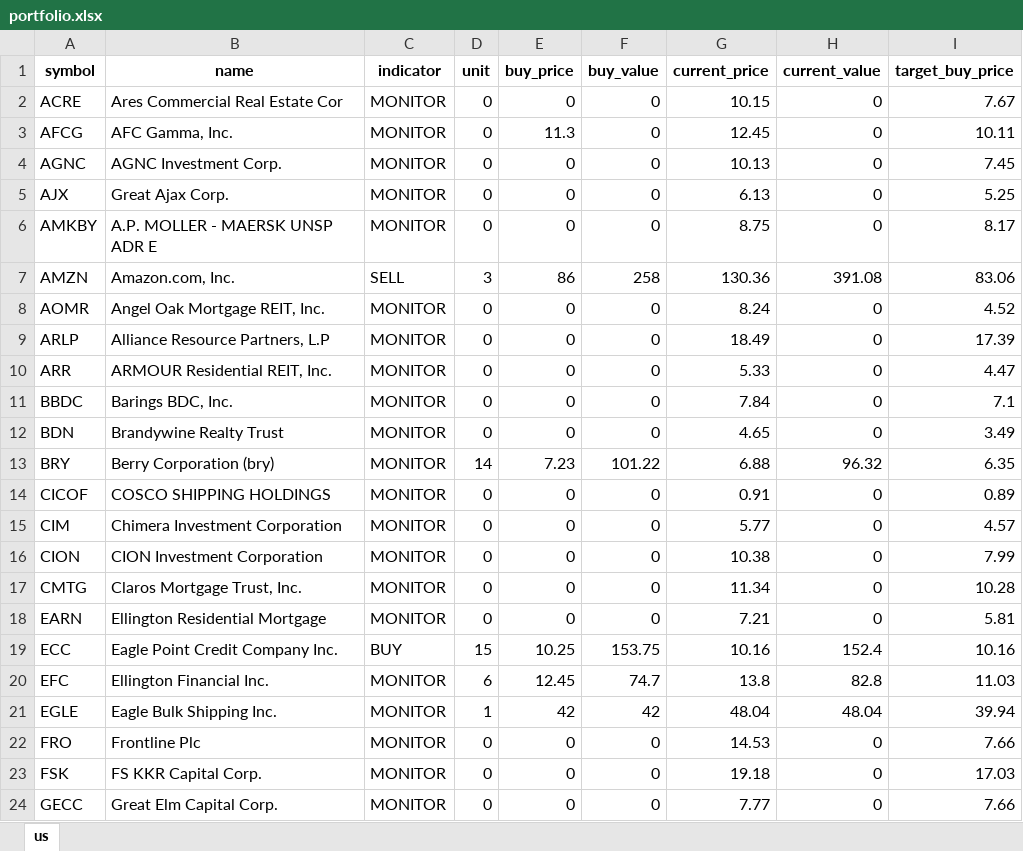
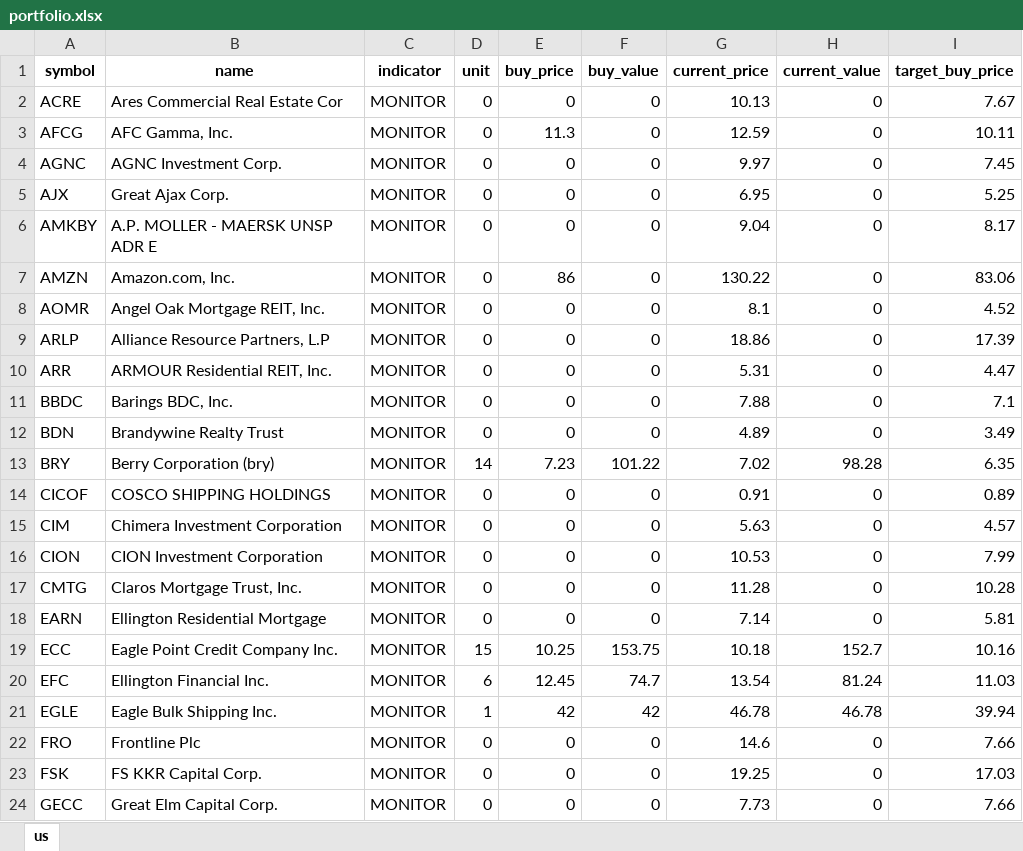
Before and after one commit to alpha2phi-platform/alphalib, an Excel workbook: data/portfolio.xlsx, sheet us, drawn as a sheet; only a part is shown; values as stored, in another font and other column widths than the file's, no borders; the diff covers the shown part only; the diff names each change by its address in the sheet, - before the commit and + after, or states it on an @@ line.

Commit message:
chore: update portfolio

```diff
--- a/data/portfolio.xlsx (sheet us)
+++ b/data/portfolio.xlsx (sheet us)
-G2 (current_price): 10.15
+G2 (current_price): 10.13
-G3 (current_price): 12.45
+G3 (current_price): 12.59
-G4 (current_price): 10.13
+G4 (current_price): 9.97
-G5 (current_price): 6.13
+G5 (current_price): 6.95
-G6 (current_price): 8.75
+G6 (current_price): 9.04
-C7 (indicator): SELL
+C7 (indicator): MONITOR
-D7 (unit): 3
+D7 (unit): 0
-F7 (buy_value): 258
+F7 (buy_value): 0
-G7 (current_price): 130.36
+G7 (current_price): 130.22
-H7 (current_value): 391.08
+H7 (current_value): 0
-G8 (current_price): 8.24
+G8 (current_price): 8.1
-G9 (current_price): 18.49
+G9 (current_price): 18.86
-G10 (current_price): 5.33
+G10 (current_price): 5.31
-G11 (current_price): 7.84
+G11 (current_price): 7.88
-G12 (current_price): 4.65
+G12 (current_price): 4.89
-G13 (current_price): 6.88
+G13 (current_price): 7.02
-H13 (current_value): 96.32
+H13 (current_value): 98.28
-G15 (current_price): 5.77
+G15 (current_price): 5.63
-G16 (current_price): 10.38
+G16 (current_price): 10.53
-G17 (current_price): 11.34
+G17 (current_price): 11.28
-G18 (current_price): 7.21
+G18 (current_price): 7.14
-C19 (indicator): BUY
+C19 (indicator): MONITOR
-G19 (current_price): 10.16
+G19 (current_price): 10.18
-H19 (current_value): 152.4
+H19 (current_value): 152.7
-G20 (current_price): 13.8
+G20 (current_price): 13.54
-H20 (current_value): 82.8
+H20 (current_value): 81.24
-G21 (current_price): 48.04
+G21 (current_price): 46.78
-H21 (current_value): 48.04
+H21 (current_value): 46.78
-G22 (current_price): 14.53
+G22 (current_price): 14.6
-G23 (current_price): 19.18
+G23 (current_price): 19.25
-G24 (current_price): 7.77
+G24 (current_price): 7.73
```
Also changed, not shown: 50 edited cells elsewhere in this sheet.
